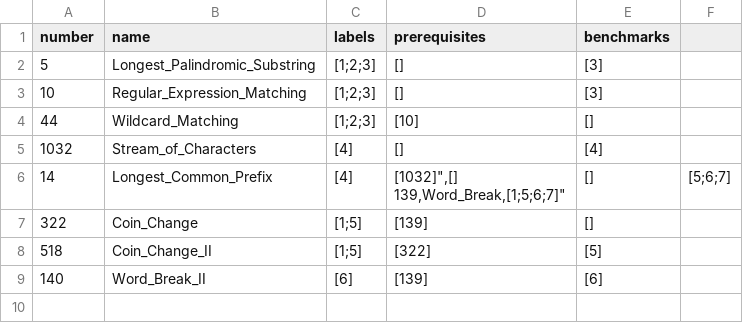
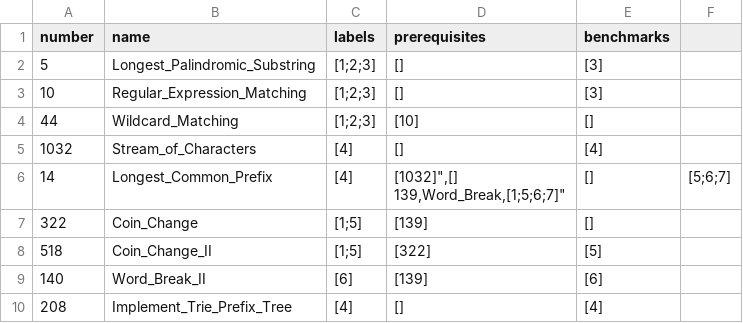
Before and after one commit to liushuyu6666/Algorithm_Leetcode_Java, a CSV file: src/_Summary_/Questions.csv, drawn as a sheet; the diff names each change by its address in the sheet, - before the commit and + after, or states it on an @@ line.

Commit message:
add implement trie prefix tree

```diff
--- a/src/_Summary_/Questions.csv
+++ b/src/_Summary_/Questions.csv
+row 10: 208 | Implement_Trie_Prefix_Tree | [4] | [] | [4]
```
Also changed, not shown: 1 other file.
